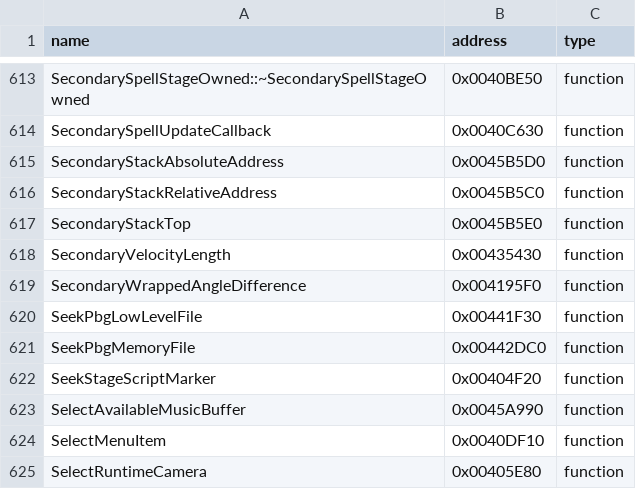
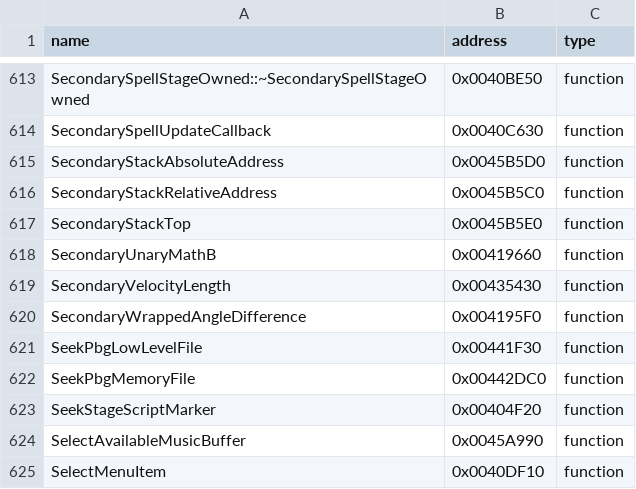
Before and after one commit to N0zoM1z0/th11, a CSV file: config/reccmp-functions.csv, drawn as a sheet; only a part is shown, gaps mark what is left out; the shorter side is filled out with more unchanged rows.

```diff
--- a/config/reccmp-functions.csv
+++ b/config/reccmp-functions.csv
@@ -617,2 +617,3 @@ SecondaryStackRelativeAddress,0x0045B5C0,function
 SecondaryStackTop,0x0045B5E0,function
+SecondaryUnaryMathB,0x00419660,function
 SecondaryVelocityLength,0x00435430,function
```
Also changed, not shown: config/implemented.csv, 4 other files.
